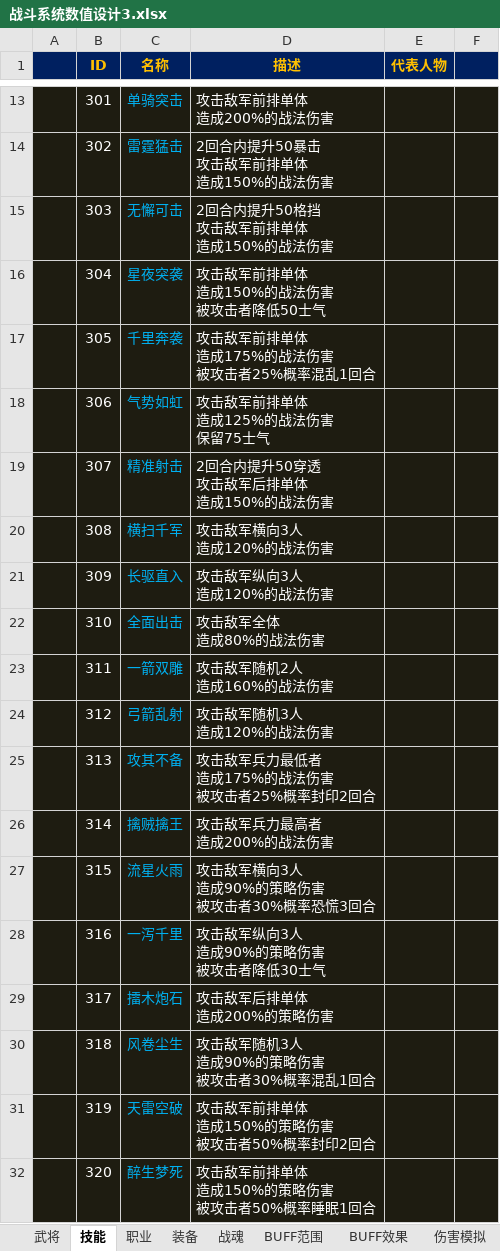
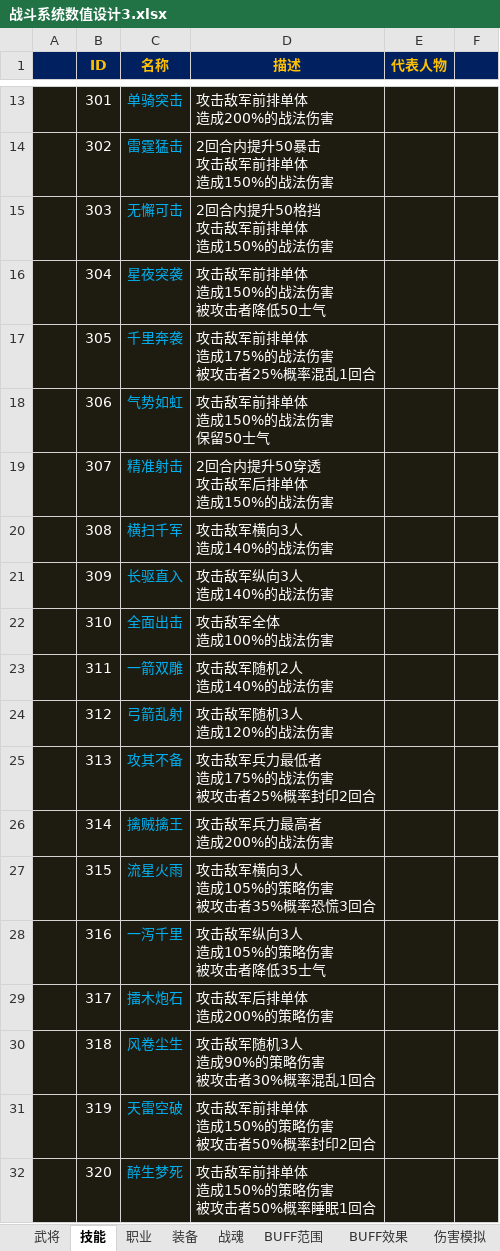
Before and after one commit to easthe0501/Joyh, an Excel workbook: document/数值设计/战斗系统数值设计3.xlsx, sheet 技能, drawn as a sheet; only a part is shown, gaps mark what is left out; values as stored, in another font and other column widths than the file's, no borders; ↵ is a line break in a cell; the diff covers the shown part only; the diff names each change by its address in the sheet, - before the commit and + after, or states it on an @@ line.

```diff
--- a/document/数值设计/战斗系统数值设计3.xlsx (sheet 技能)
+++ b/document/数值设计/战斗系统数值设计3.xlsx (sheet 技能)
-D18 (描述): 攻击敌军前排单体 ↵ 造成125%的战法伤害 ↵ 保留75士气
+D18 (描述): 攻击敌军前排单体 ↵ 造成150%的战法伤害 ↵ 保留50士气
-D20 (描述): 攻击敌军横向3人 ↵ 造成120%的战法伤害
+D20 (描述): 攻击敌军横向3人 ↵ 造成140%的战法伤害
-D21 (描述): 攻击敌军纵向3人 ↵ 造成120%的战法伤害
+D21 (描述): 攻击敌军纵向3人 ↵ 造成140%的战法伤害
-D22 (描述): 攻击敌军全体 ↵ 造成80%的战法伤害
+D22 (描述): 攻击敌军全体 ↵ 造成100%的战法伤害
-D23 (描述): 攻击敌军随机2人 ↵ 造成160%的战法伤害
+D23 (描述): 攻击敌军随机2人 ↵ 造成140%的战法伤害
-D27 (描述): 攻击敌军横向3人 ↵ 造成90%的策略伤害 ↵ 被攻击者30%概率恐慌3回合
+D27 (描述): 攻击敌军横向3人 ↵ 造成105%的策略伤害 ↵ 被攻击者35%概率恐慌3回合
-D28 (描述): 攻击敌军纵向3人 ↵ 造成90%的策略伤害 ↵ 被攻击者降低30士气
+D28 (描述): 攻击敌军纵向3人 ↵ 造成105%的策略伤害 ↵ 被攻击者降低35士气
```
Also changed, not shown: 39 edited cells elsewhere in this sheet, sheet 武将, sheet 状态, sheet 伤害模拟, formulas that keep their value, hidden cells.
